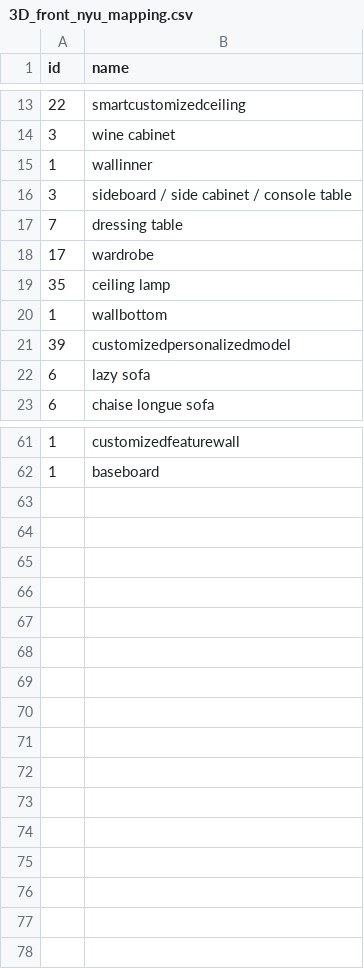
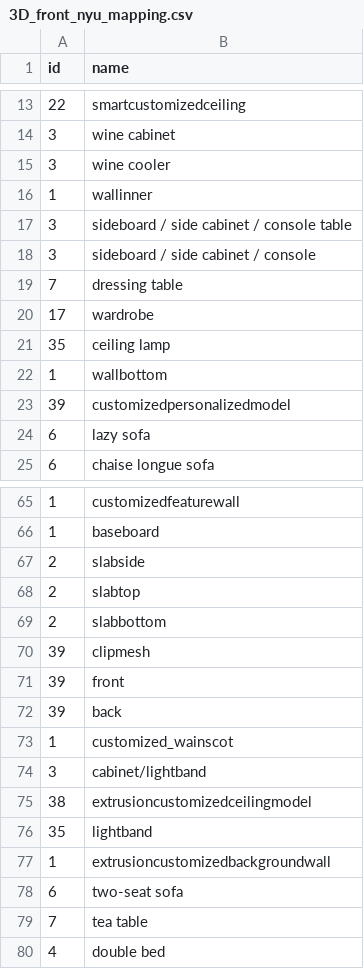
Before and after one commit to GodZarathustra/XYZ-IBD, a CSV file: resources/front_3D/3D_front_nyu_mapping.csv, drawn as a sheet; only a part is shown, gaps mark what is left out; the diff covers the shown part only; the diff names each change by its address in the sheet, - before the commit and + after, or states it on an @@ line.

Commit message:
fix(Front3DLoader): add nyu mappings for new 3D front classes.

```diff
--- a/resources/front_3D/3D_front_nyu_mapping.csv
+++ b/resources/front_3D/3D_front_nyu_mapping.csv
+row 15: 3 | wine cooler
+row 18: 3 | sideboard / side cabinet / console
+row 67: 2 | slabside
+row 68: 2 | slabtop
+row 69: 2 | slabbottom
+row 70: 39 | clipmesh
+row 71: 39 | front
+row 72: 39 | back
+row 73: 1 | customized_wainscot
+row 74: 3 | cabinet/lightband
+row 75: 38 | extrusioncustomizedceilingmodel
+row 76: 35 | lightband
+row 77: 1 | extrusioncustomizedbackgroundwall
+row 78: 6 | two-seat sofa
+row 79: 7 | tea table
+row 80: 4 | double bed
```
Also changed, not shown: 2 added rows elsewhere in this file.
